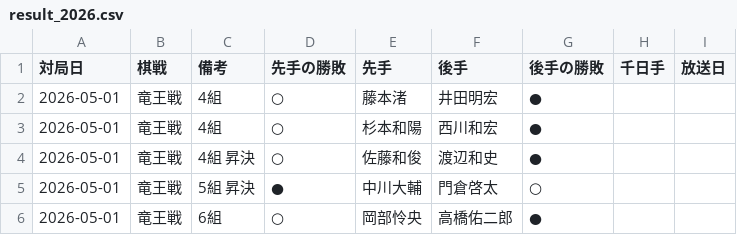
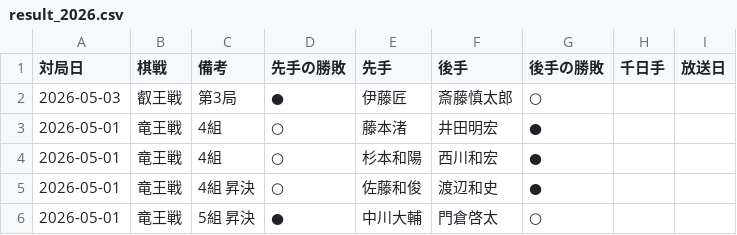
Before and after one commit to ulti-shogi/mate-shogi, a CSV file: result_2026.csv, drawn as a sheet; only a part is shown; the shorter side is filled out with more unchanged rows; the diff names each change by its address in the sheet, - before the commit and + after, or states it on an @@ line.

Commit message:
Add files via upload

```diff
--- a/result_2026.csv
+++ b/result_2026.csv
+row 2: 2026-05-03 | 叡王戦 | 第3局 | ● | 伊藤匠 | 斎藤慎太郎 | ○
```
